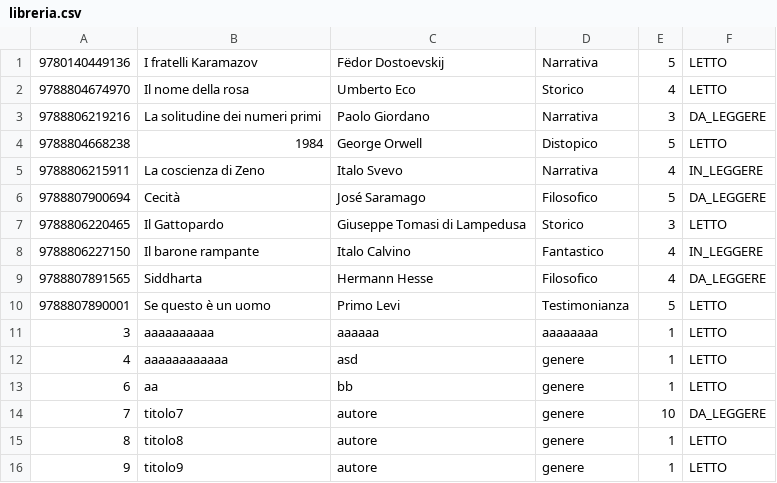
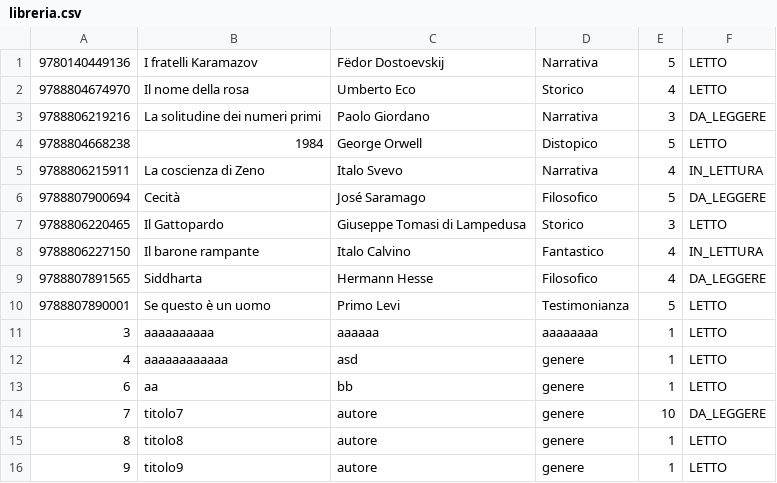
Before and after one commit to Helgrind18/ProgettoIngegneriaSoftware, a CSV file: src/main/java/org/example/files/libreria.csv, drawn as a sheet.

Commit message:
Correzione da IN_LEGGERE a IN_LETTURA e modifica di file relativi

```diff
--- a/src/main/java/org/example/files/libreria.csv
+++ b/src/main/java/org/example/files/libreria.csv
@@ -4,6 +4,6 @@
 9788804668238,1984,George Orwell,Distopico,5,LETTO
-9788806215911,La coscienza di Zeno,Italo Svevo,Narrativa,4,IN_LEGGERE
+9788806215911,La coscienza di Zeno,Italo Svevo,Narrativa,4,IN_LETTURA
 9788807900694,Cecità,José Saramago,Filosofico,5,DA_LEGGERE
 9788806220465,Il Gattopardo,Giuseppe Tomasi di Lampedusa,Storico,3,LETTO
-9788806227150,Il barone rampante,Italo Calvino,Fantastico,4,IN_LEGGERE
+9788806227150,Il barone rampante,Italo Calvino,Fantastico,4,IN_LETTURA
 9788807891565,Siddharta,Hermann Hesse,Filosofico,4,DA_LEGGERE
```
Also changed, not shown: 7 other files.
